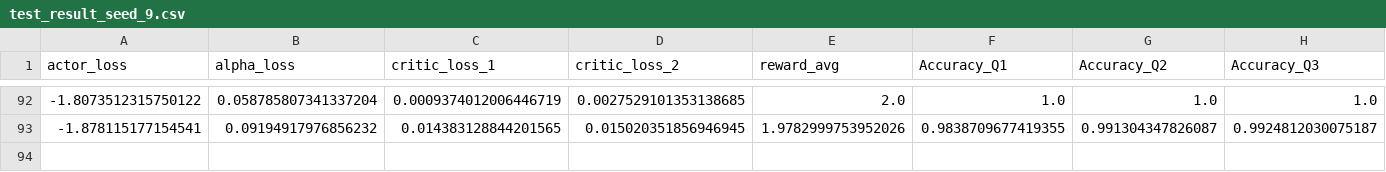
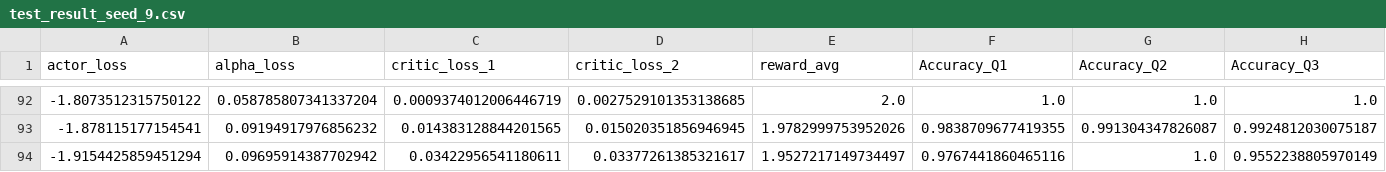
Before and after one commit to terry97-guel/reacher_Merge_v2, a CSV file: results/SAC/SAC_random/seed_9/test_result_seed_9.csv, drawn as a sheet; only a part is shown, gaps mark what is left out; rows hold the shown columns only; the diff names each change by its address in the sheet, - before the commit and + after, or states it on an @@ line.

```diff
--- a/results/SAC/SAC_random/seed_9/test_result_seed_9.csv
+++ b/results/SAC/SAC_random/seed_9/test_result_seed_9.csv
+row 94: -1.9154425859451294 | 0.09695914387702942 | 0.03422956541180611 | 0.03377261385321617 | 1.9527217149734497 | 0.9767441860465116 | 1.0 | 0.9552238805970149
```
Also changed, not shown: results/SAC/SAC_Fdpp/seed_7/test_result_seed_7.csv, results/SAC/SAC_dpp/seed_7/test_result_seed_7.csv.
